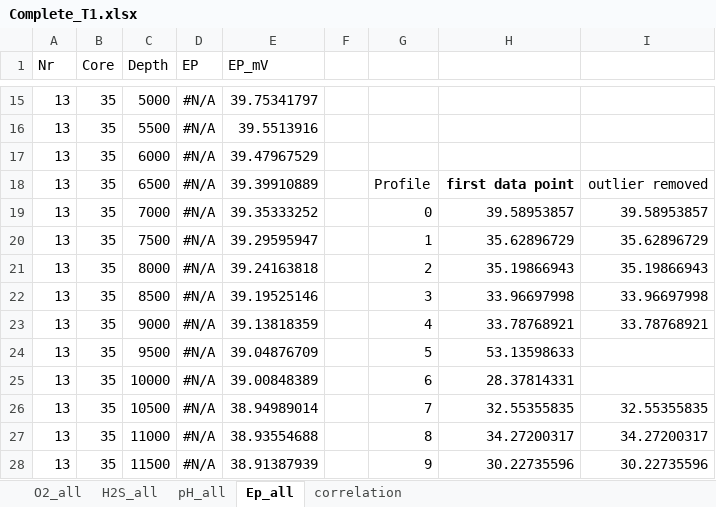
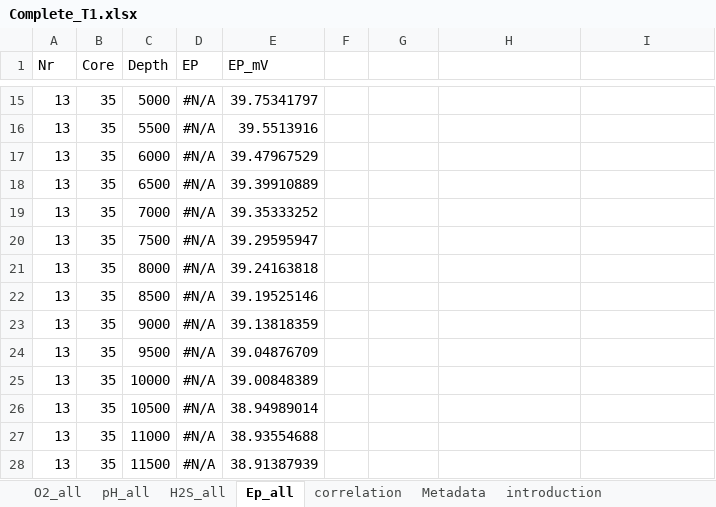
Before and after one commit to silviaelisabeth/Rootics, an Excel workbook: Complete_T1.xlsx, sheet Ep_all, drawn as a sheet; only a part is shown, gaps mark what is left out; values as stored, in another font and other column widths than the file's, no borders; charts and pictures not drawn; the diff covers the shown part only; the diff names each change by its address in the sheet, - before the commit and + after, or states it on an @@ line.

```diff
--- a/Complete_T1.xlsx (sheet Ep_all)
+++ b/Complete_T1.xlsx (sheet Ep_all)
+sheet tab: Metadata
+sheet tab: introduction
@@ sheet tab order changed: O2_all | pH_all | H2S_all | Ep_all | correlation | Metadata | introduction @@
-G18: Profile
+G18: (empty)
-H18: first data point
+H18: (empty)
-I18: outlier removed
+I18: (empty)
-G19: 0
+G19: (empty)
-H19: 39.58953857
+H19: (empty)
-I19: 39.58953857
+I19: (empty)
-G20: 1
+G20: (empty)
-H20: 35.62896729
+H20: (empty)
-I20: 35.62896729
+I20: (empty)
-G21: 2
+G21: (empty)
-H21: 35.19866943
+H21: (empty)
-I21: 35.19866943
+I21: (empty)
-G22: 3
+G22: (empty)
-H22: 33.96697998
+H22: (empty)
-I22: 33.96697998
+I22: (empty)
-G23: 4
+G23: (empty)
-H23: 33.78768921
+H23: (empty)
-I23: 33.78768921
+I23: (empty)
-G24: 5
+G24: (empty)
-H24: 53.13598633
+H24: (empty)
-G25: 6
+G25: (empty)
-H25: 28.37814331
+H25: (empty)
-G26: 7
+G26: (empty)
-H26: 32.55355835
+H26: (empty)
-I26: 32.55355835
+I26: (empty)
-G27: 8
+G27: (empty)
-H27: 34.27200317
+H27: (empty)
-I27: 34.27200317
+I27: (empty)
-G28: 9
+G28: (empty)
-H28: 30.22735596
+H28: (empty)
-I28: 30.22735596
+I28: (empty)
```
Also changed, not shown: 108 edited cells elsewhere in this sheet, sheet correlation, charts or pictures, 1 other file.
